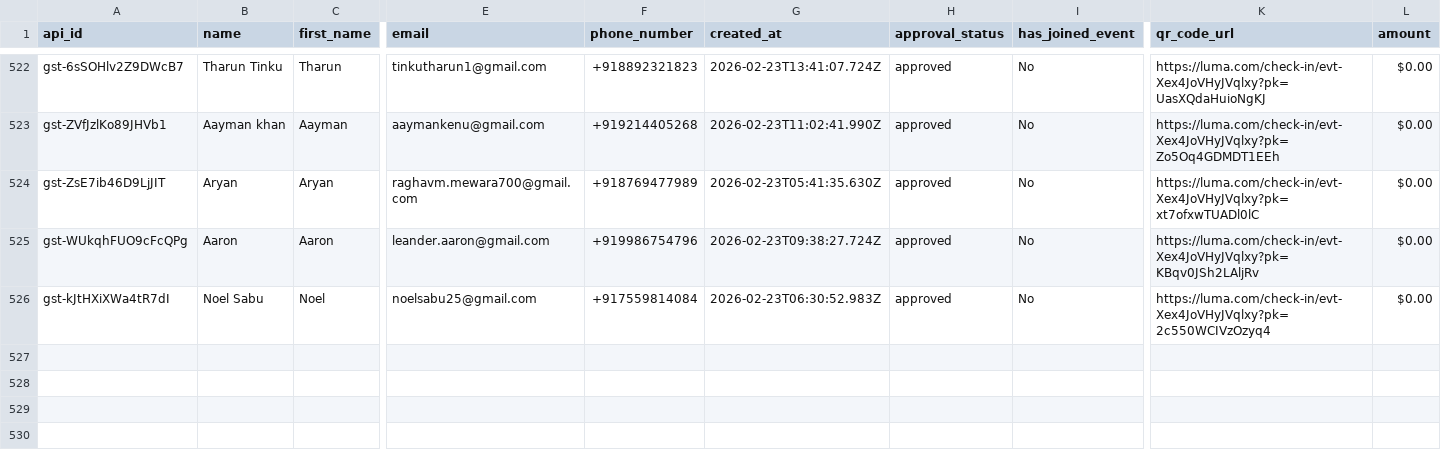
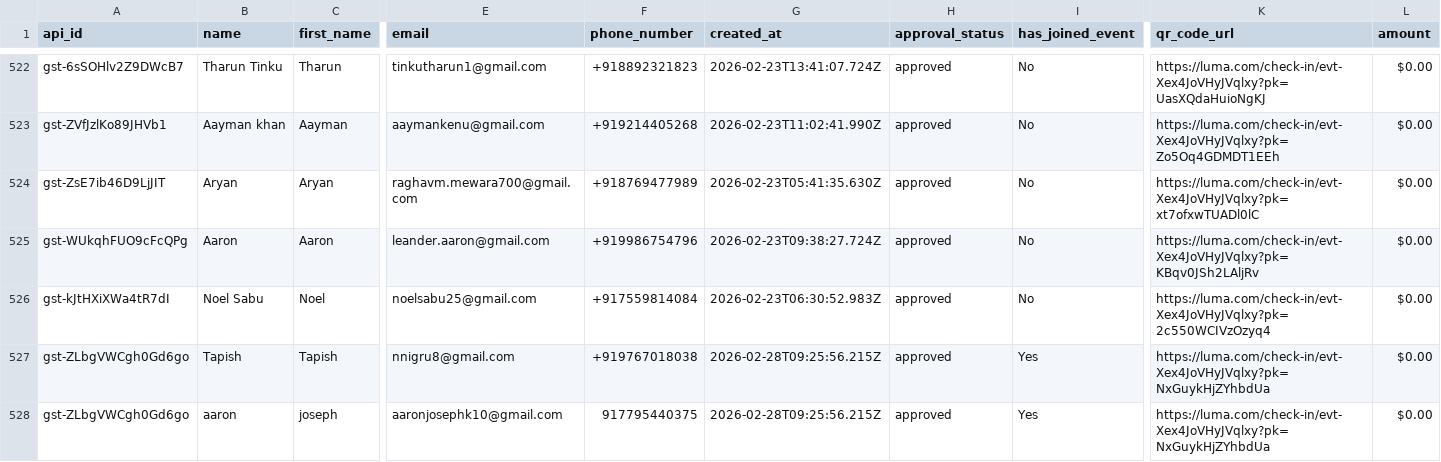
Before and after one commit to opsdibs/V2, a CSV file: src/guests.csv, drawn as a sheet; only a part is shown, gaps mark what is left out; rows hold the shown columns only; the diff names each change by its address in the sheet, - before the commit and + after, or states it on an @@ line.

Commit message:
guests updated

```diff
--- a/src/guests.csv
+++ b/src/guests.csv
+row 527: gst-ZLbgVWCgh0Gd6go | Tapish | Tapish | nnigru8@gmail.com | +919767018038 | 2026-02-28T09:25:56.215Z | approved | Yes | https://luma.com/check-in/evt-Xex4JoVHyJVqlxy?pk=NxGuykHjZYhbdUa | $0.00
+row 528: gst-ZLbgVWCgh0Gd6go | aaron | joseph | aaronjosephk10@gmail.com | 917795440375 | 2026-02-28T09:25:56.215Z | approved | Yes | https://luma.com/check-in/evt-Xex4JoVHyJVqlxy?pk=NxGuykHjZYhbdUa | $0.00
```
